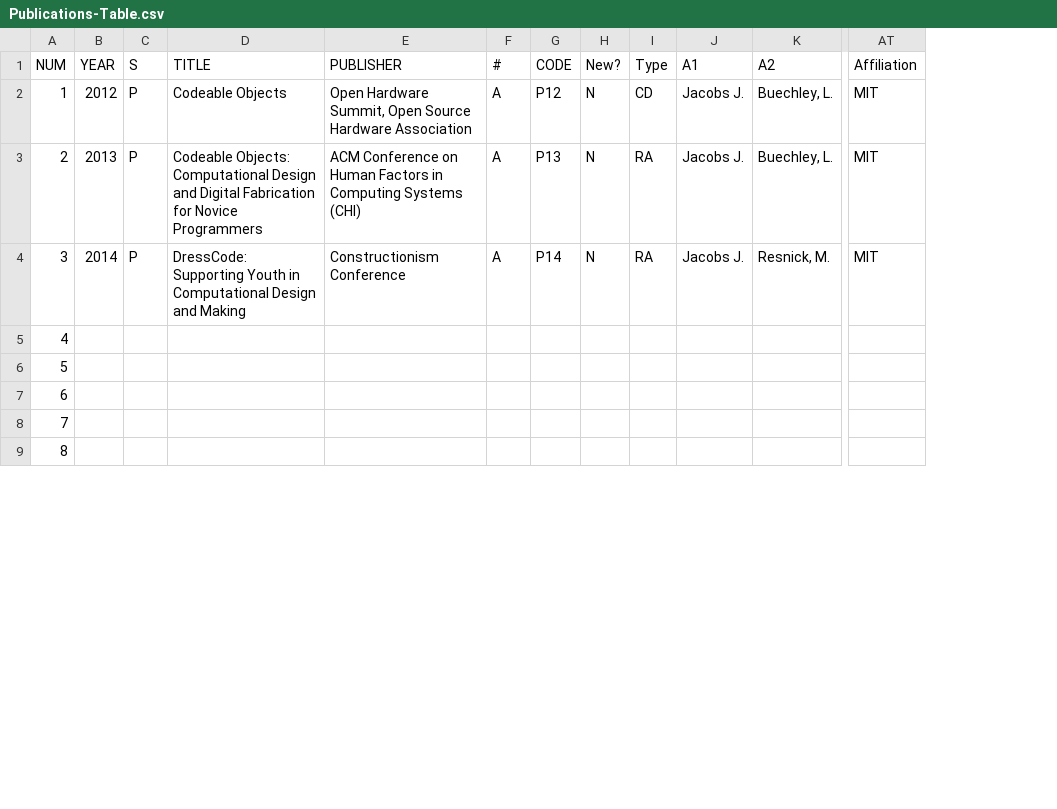
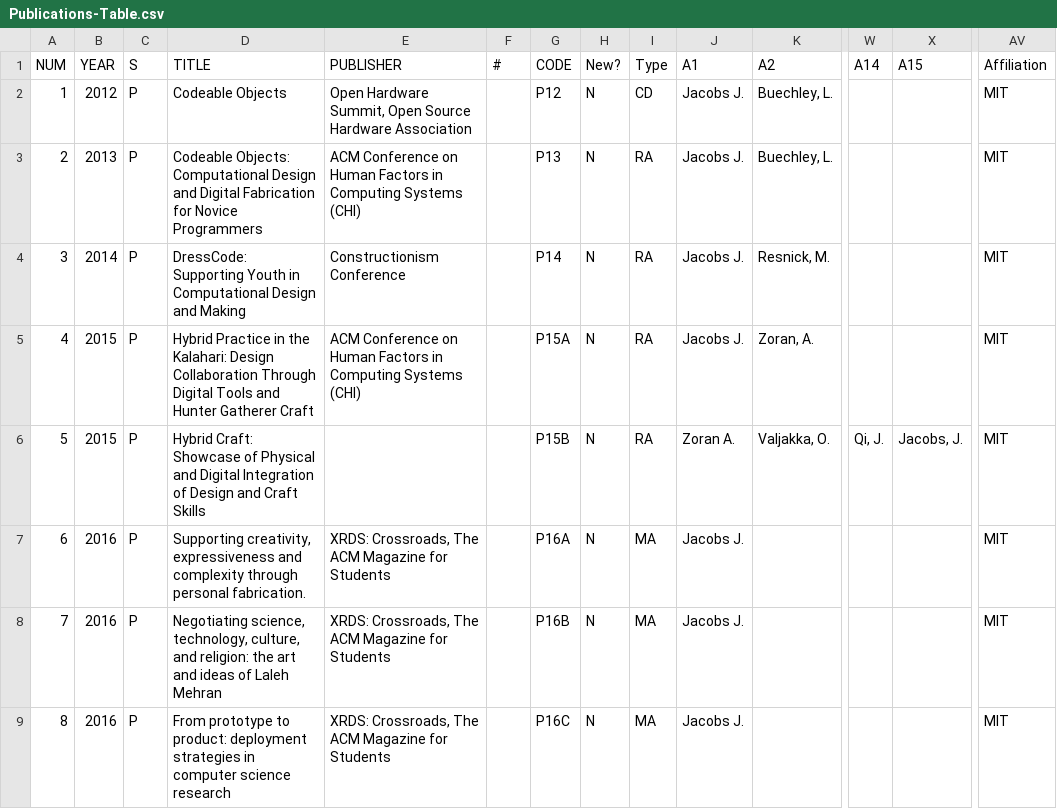
Before and after one commit to pixelmaid/biobib, a CSV file: CV/Publications-Table.csv, drawn as a sheet; only a part is shown, gaps mark what is left out; removed rows and columns are numbered as before the commit, all else as after; rows hold the shown columns only; the diff covers the shown part only; the diff names each change by its address in the sheet, - before the commit and + after, or states it on an @@ line.

Commit message:
added new pub types

```diff
--- a/CV/Publications-Table.csv
+++ b/CV/Publications-Table.csv
+column W (A14), empty
+column X (A15), empty
-F2:F4 (#): A
+F2:F4 (#): (empty)
-B5 (YEAR): (empty)
+B5 (YEAR): 2015
-C5 (S): (empty)
+C5 (S): P
-D5 (TITLE): (empty)
+D5 (TITLE): Hybrid Practice in the Kalahari: Design Collaboration Through Digital Tools and Hunter Gatherer Craft
-E5 (PUBLISHER): (empty)
+E5 (PUBLISHER): ACM Conference on Human Factors in Computing Systems (CHI)
-G5 (CODE): (empty)
+G5 (CODE): P15A
-H5 (New?): (empty)
+H5 (New?): N
-I5 (Type): (empty)
+I5 (Type): RA
-J5 (A1): (empty)
+J5 (A1): Jacobs J.
-K5 (A2): (empty)
+K5 (A2): Zoran, A.
-AV5 (Affiliation): (empty)
+AV5 (Affiliation): MIT
-row 6: 5
+row 6: 5 | 2015 | P | Hybrid Craft: Showcase of Physical and Digital Integration of Design and Craft Skills |  |  | P15B | N | RA | Zoran A. | Valjakka, O. | Qi, J. | Jacobs, J. | MIT
-B7:B9 (YEAR): (empty)
+B7:B9 (YEAR): 2016
-C7:C9 (S): (empty)
+C7:C9 (S): P
-D7 (TITLE): (empty)
+D7 (TITLE): Supporting creativity, expressiveness and complexity through personal fabrication.
-E7:E9 (PUBLISHER): (empty)
+E7:E9 (PUBLISHER): XRDS: Crossroads, The ACM Magazine for Students
-G7 (CODE): (empty)
+G7 (CODE): P16A
-H7:H9 (New?): (empty)
+H7:H9 (New?): N
-I7:I9 (Type): (empty)
+I7:I9 (Type): MA
-J7:J9 (A1): (empty)
+J7:J9 (A1): Jacobs J.
-AV7:AV9 (Affiliation): (empty)
+AV7:AV9 (Affiliation): MIT
-D8 (TITLE): (empty)
+D8 (TITLE): Negotiating science, technology, culture, and religion: the art and ideas of Laleh Mehran
-G8 (CODE): (empty)
+G8 (CODE): P16B
-D9 (TITLE): (empty)
+D9 (TITLE): From prototype to product: deployment strategies in computer science research
-G9 (CODE): (empty)
+G9 (CODE): P16C
```
Also changed, not shown: 86 edited cells elsewhere in this file, 15 other files.
